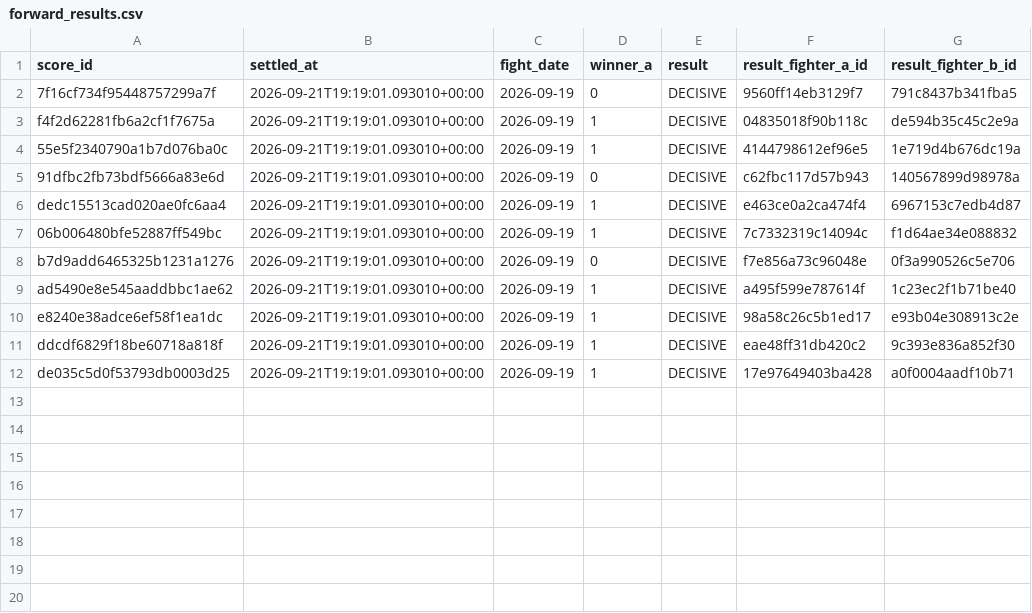
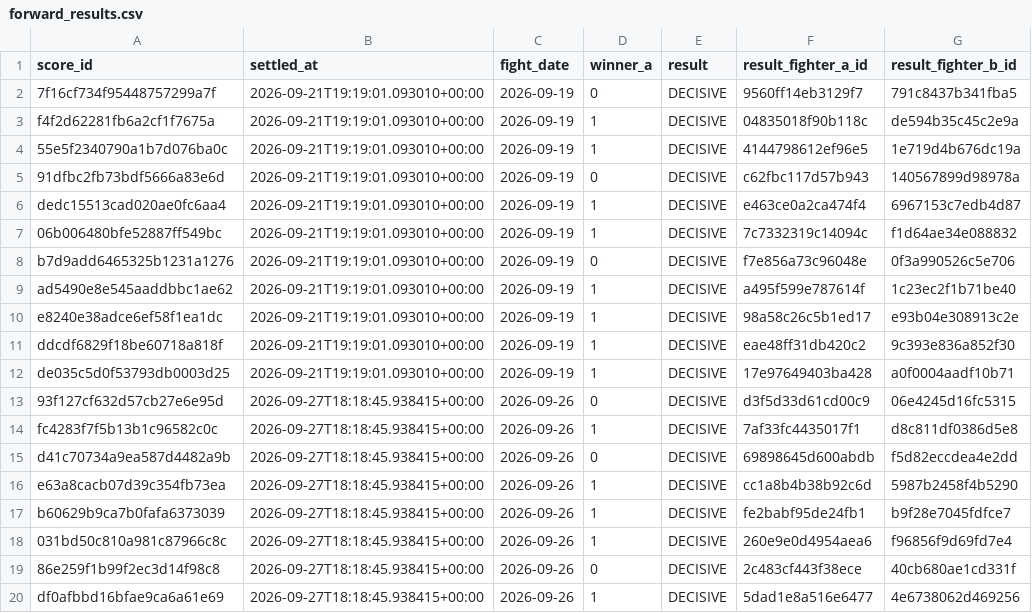
Before and after one commit to joshuakingsland/claude-fights, a CSV file: forward_results.csv, drawn as a sheet.

```diff
--- a/forward_results.csv
+++ b/forward_results.csv
@@ -12 +12,9 @@ ddcdf6829f18be60718a818f,2026-09-21T19:19:01.093010+00:00,2026-09-19,1,DECISIVE,
 de035c5d0f53793db0003d25,2026-09-21T19:19:01.093010+00:00,2026-09-19,1,DECISIVE,17e97649403ba428,a0f0004aadf10b71
+93f127cf632d57cb27e6e95d,2026-09-27T18:18:45.938415+00:00,2026-09-26,0,DECISIVE,d3f5d33d61cd00c9,06e4245d16fc5315
+fc4283f7f5b13b1c96582c0c,2026-09-27T18:18:45.938415+00:00,2026-09-26,1,DECISIVE,7af33fc4435017f1,d8c811df0386d5e8
+d41c70734a9ea587d4482a9b,2026-09-27T18:18:45.938415+00:00,2026-09-26,0,DECISIVE,69898645d600abdb,f5d82eccdea4e2dd
+e63a8cacb07d39c354fb73ea,2026-09-27T18:18:45.938415+00:00,2026-09-26,1,DECISIVE,cc1a8b4b38b92c6d,5987b2458f4b5290
+b60629b9ca7b0fafa6373039,2026-09-27T18:18:45.938415+00:00,2026-09-26,1,DECISIVE,fe2babf95de24fb1,b9f28e7045fdfce7
+031bd50c810a981c87966c8c,2026-09-27T18:18:45.938415+00:00,2026-09-26,1,DECISIVE,260e9e0d4954aea6,f96856f9d69fd7e4
+86e259f1b99f2ec3d14f98c8,2026-09-27T18:18:45.938415+00:00,2026-09-26,0,DECISIVE,2c483cf443f38ece,40cb680ae1cd331f
+df0afbbd16bfae9ca6a61e69,2026-09-27T18:18:45.938415+00:00,2026-09-26,1,DECISIVE,5dad1e8a516e6477,4e6738062d469256
```
Also changed, not shown: odds_upcoming.csv, paper_settlements.csv, 16 other files.
